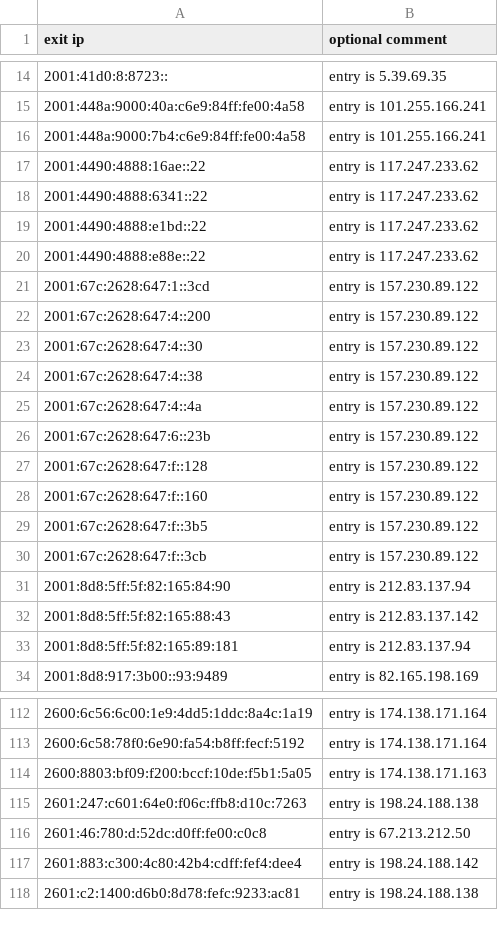
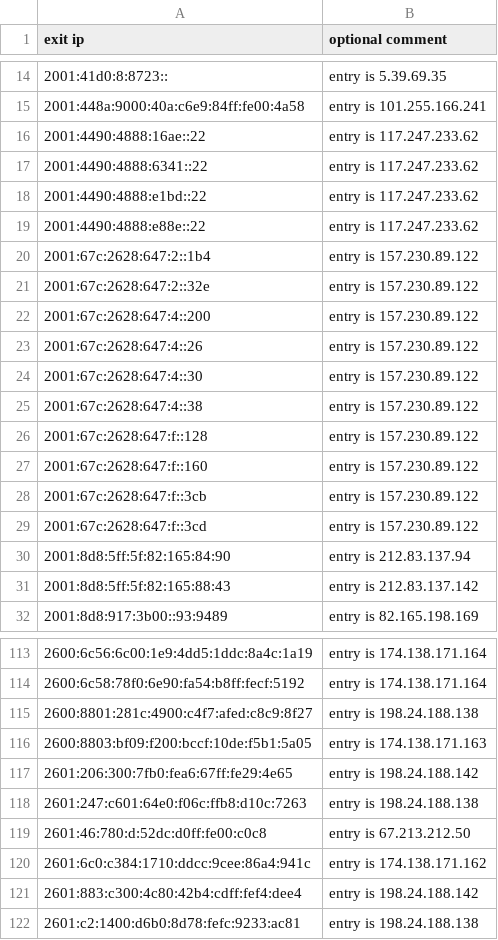
Before and after one commit to mannfredcom/daily-proxy-ips, a CSV file: bl-open-proxy-exits-ipv6.csv, drawn as a sheet; only a part is shown, gaps mark what is left out; the diff covers the shown part only.

```diff
--- a/bl-open-proxy-exits-ipv6.csv
+++ b/bl-open-proxy-exits-ipv6.csv
@@ -15,3 +15,2 @@ exit ip,optional comment
 2001:448a:9000:40a:c6e9:84ff:fe00:4a58,entry is 101.255.166.241
-2001:448a:9000:7b4:c6e9:84ff:fe00:4a58,entry is 101.255.166.241
 2001:4490:4888:16ae::22,entry is 117.247.233.62
@@ -20,15 +19,14 @@ exit ip,optional comment
 2001:4490:4888:e88e::22,entry is 117.247.233.62
-2001:67c:2628:647:1::3cd,entry is 157.230.89.122
+2001:67c:2628:647:2::1b4,entry is 157.230.89.122
+2001:67c:2628:647:2::32e,entry is 157.230.89.122
 2001:67c:2628:647:4::200,entry is 157.230.89.122
+2001:67c:2628:647:4::26,entry is 157.230.89.122
 2001:67c:2628:647:4::30,entry is 157.230.89.122
 2001:67c:2628:647:4::38,entry is 157.230.89.122
-2001:67c:2628:647:4::4a,entry is 157.230.89.122
-2001:67c:2628:647:6::23b,entry is 157.230.89.122
 2001:67c:2628:647:f::128,entry is 157.230.89.122
 2001:67c:2628:647:f::160,entry is 157.230.89.122
-2001:67c:2628:647:f::3b5,entry is 157.230.89.122
 2001:67c:2628:647:f::3cb,entry is 157.230.89.122
+2001:67c:2628:647:f::3cd,entry is 157.230.89.122
 2001:8d8:5ff:5f:82:165:84:90,entry is 212.83.137.94
 2001:8d8:5ff:5f:82:165:88:43,entry is 212.83.137.142
-2001:8d8:5ff:5f:82:165:89:181,entry is 212.83.137.94
 2001:8d8:917:3b00::93:9489,entry is 82.165.198.169
@@ -113,5 +114,8 @@ exit ip,optional comment
 2600:6c58:78f0:6e90:fa54:b8ff:fecf:5192,entry is 174.138.171.164
+2600:8801:281c:4900:c4f7:afed:c8c9:8f27,entry is 198.24.188.138
 2600:8803:bf09:f200:bccf:10de:f5b1:5a05,entry is 174.138.171.163
+2601:206:300:7fb0:fea6:67ff:fe29:4e65,entry is 198.24.188.142
 2601:247:c601:64e0:f06c:ffb8:d10c:7263,entry is 198.24.188.138
 2601:46:780:d:52dc:d0ff:fe00:c0c8,entry is 67.213.212.50
+2601:6c0:c384:1710:ddcc:9cee:86a4:941c,entry is 174.138.171.162
 2601:883:c300:4c80:42b4:cdff:fef4:dee4,entry is 198.24.188.142
```
Also changed, not shown: 13 added rows, 16 removed rows and 22 edited cells elsewhere in this file, bl-open-proxy-exits-ipv4.csv.
